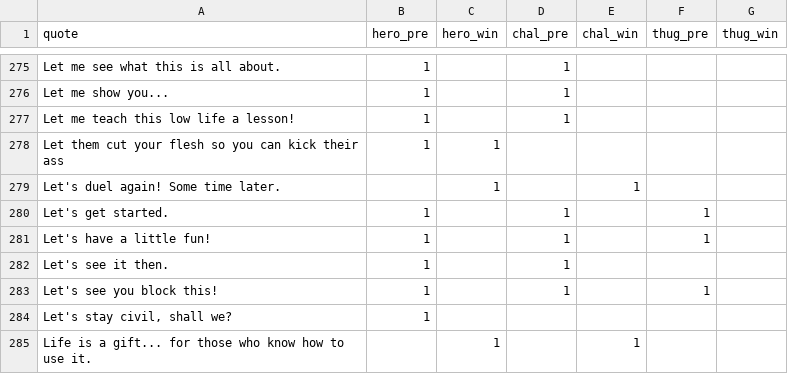
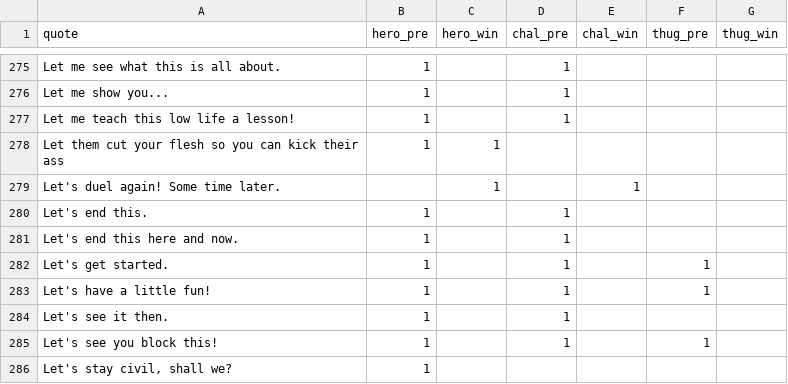
Before and after one commit to AlexeyMalafeev/kfw-the-game, a TSV file: quotes/all_quotes.tsv, drawn as a sheet; only a part is shown, gaps mark what is left out; the shorter side is filled out with more unchanged rows.

Commit message:
feat: a couple of new quotes

```diff
--- a/quotes/all_quotes.tsv
+++ b/quotes/all_quotes.tsv
@@ -279,2 +279,4 @@ Let them cut your flesh so you can kick their ass	1	1
 Let's duel again! Some time later.		1		1		
+Let's end this.	1		1			
+Let's end this here and now.	1		1			
 Let's get started.	1		1		1	
```
Also changed, not shown: 1 other file.
